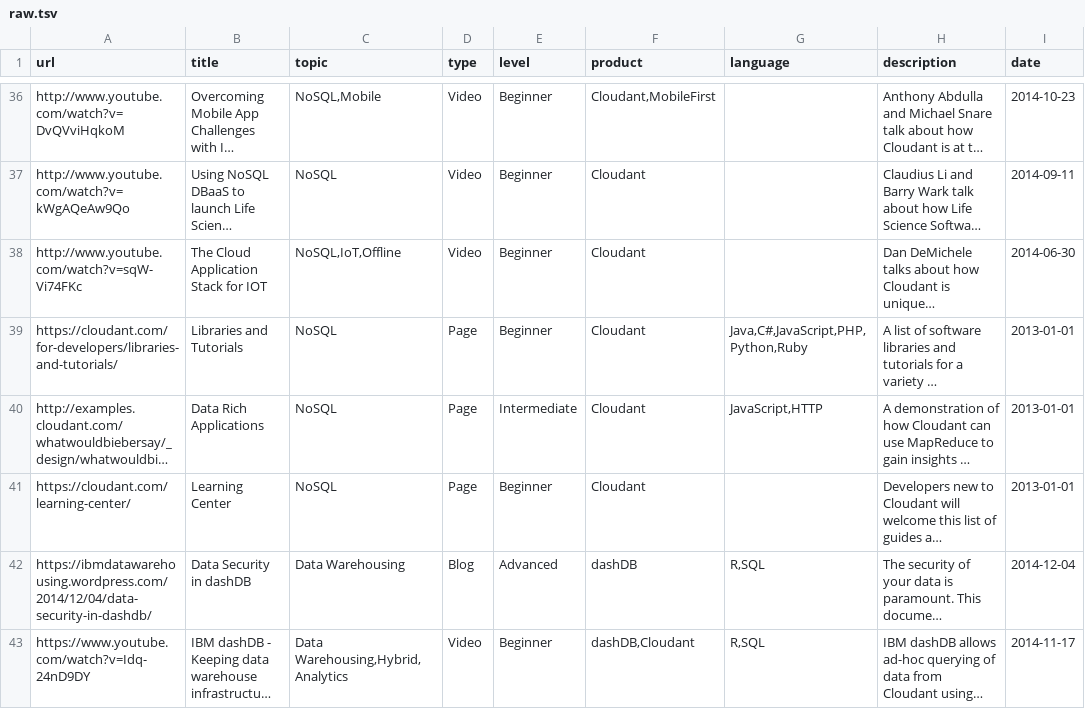
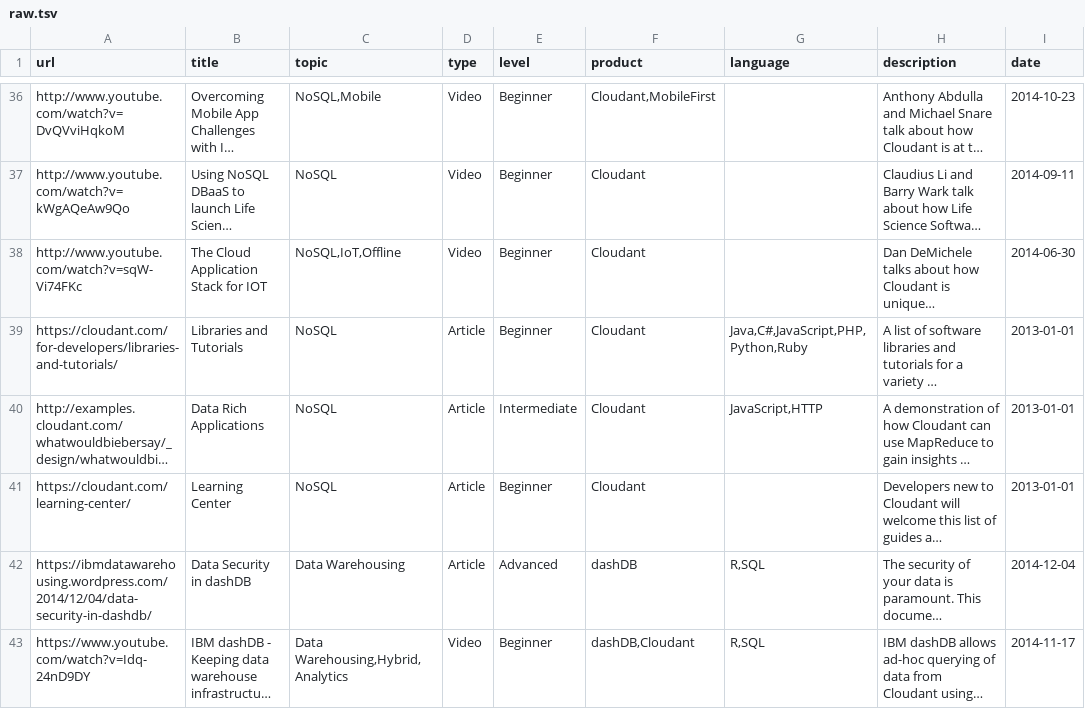
Before and after one commit to glynnbird/dw, a TSV file: raw.tsv, drawn as a sheet; only a part is shown, gaps mark what is left out; long unchanged cells end in …; the diff covers the shown part only; the diff names each change by its address in the sheet, - before the commit and + after, or states it on an @@ line.

```diff
--- a/raw.tsv
+++ b/raw.tsv
-D39:D41 (type): Page
+D39:D41 (type): Article
-D42 (type): Blog
+D42 (type): Article
```
Also changed, not shown: 41 edited cells elsewhere in this file, 2 other files.
